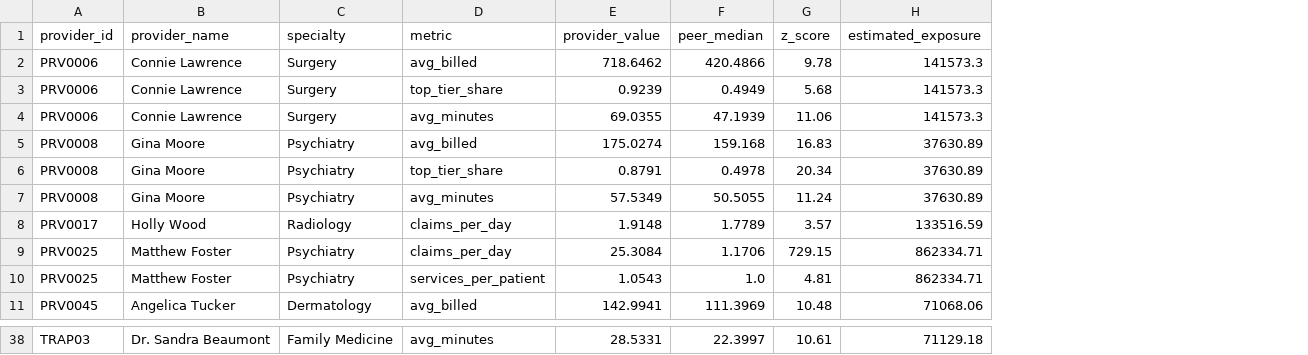
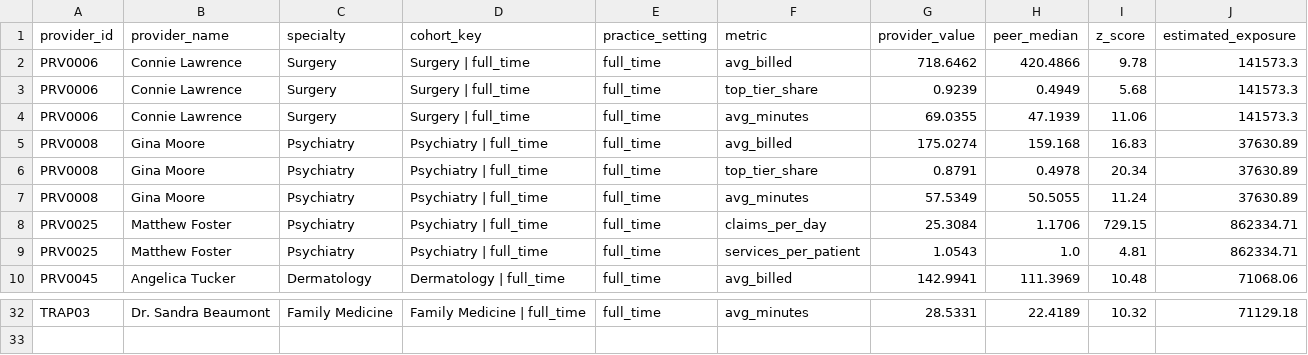
Before and after one commit to matindaghighi99/billing-anomaly-detection, a CSV file: peer_flags.csv, drawn as a sheet; only a part is shown, gaps mark what is left out; removed rows and columns are numbered as before the commit, all else as after; the diff covers the shown part only; the diff names each change by its address in the sheet, - before the commit and + after, or states it on an @@ line.

Commit message:
phase-2: risk-adjusted cohorts (practice-setting + specialty thresholds)
Detection top-10: 80 -> 90% (9/10)
TRAP01/02 peer-stat flags cleared; ML-only FP remains -- fix in phase 5
TRAP03 still flagged by stats (marathon-day patterns -- intentional edge case)

```diff
--- a/peer_flags.csv
+++ b/peer_flags.csv
+column D (cohort_key), rows 2-10: Surgery | full_time | Surgery | full_time | Surgery | full_time | Psychiatry | full_time | Psychiatry | full_time | Psychiatry | full_time | Psychiatry | full_time | Psychiatry | full_time | Dermatology | full_time; row 32: Family Medicine | full_time
+column E (practice_setting), rows 2-10: all full_time; row 32: full_time
-row 8: PRV0017 | Holly Wood | Radiology | claims_per_day | 1.9148 | 1.7789 | 3.57 | 133516.59
-H32 (peer_median): 22.3997
+H32 (peer_median): 22.4189
-I32 (z_score): 10.61
+I32 (z_score): 10.32
```
Also changed, not shown: 5 removed rows and 27 edited cells elsewhere in this file, risk_scores.csv, 2 other files.
